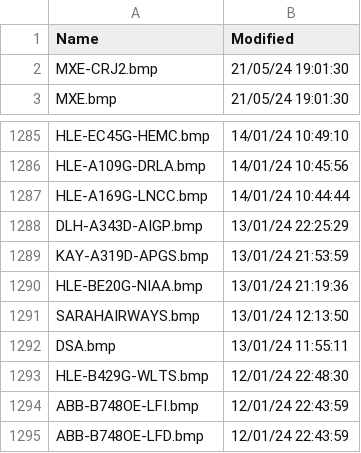
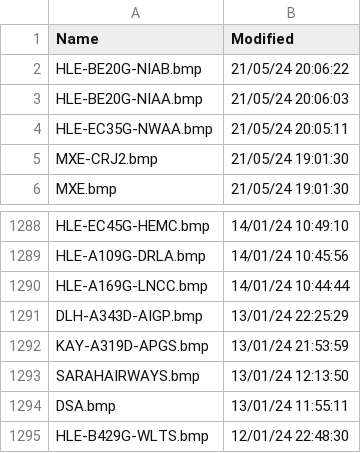
Before and after one commit to rikgale/VRSOperatorFlags, a CSV file: OperatorFlagsList.csv, drawn as a sheet; only a part is shown, gaps mark what is left out; the shorter side is filled out with more unchanged rows.

```diff
--- a/OperatorFlagsList.csv
+++ b/OperatorFlagsList.csv
@@ -1,2 +1,5 @@
 Name,Modified
+HLE-BE20G-NIAB.bmp,21/05/24 20:06:22
+HLE-BE20G-NIAA.bmp,21/05/24 20:06:03
+HLE-EC35G-NWAA.bmp,21/05/24 20:05:11
 MXE-CRJ2.bmp,21/05/24 19:01:30
@@ -1289,3 +1292,2 @@ DLH-A343D-AIGP.bmp,13/01/24 22:25:29
 KAY-A319D-APGS.bmp,13/01/24 21:53:59
-HLE-BE20G-NIAA.bmp,13/01/24 21:19:36
 SARAHAIRWAYS.bmp,13/01/24 12:13:50
```
Also changed, not shown: 1 other file.
